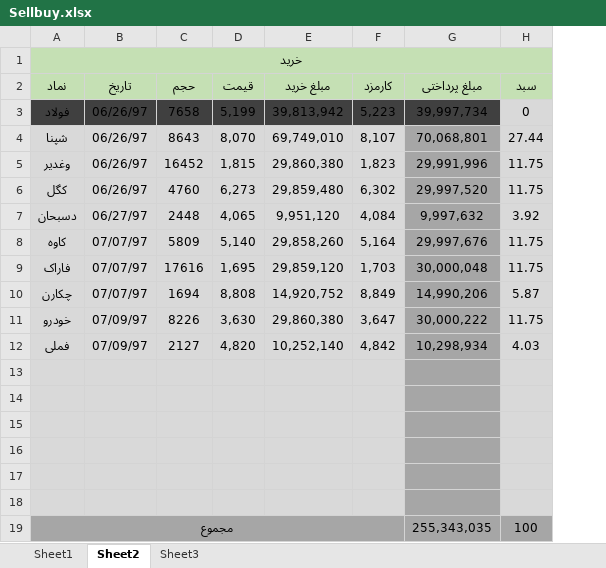
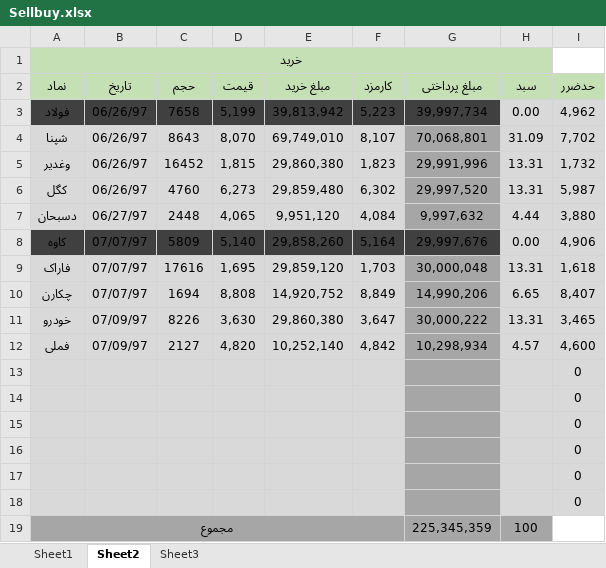
Before and after one commit to mrezakhd1/Excel_SellBuy, an Excel workbook: Sellbuy.xlsx, sheet Sheet2, drawn as a sheet; values as stored, in another font and other column widths than the file's, no borders; the diff names each change by its address in the sheet, - before the commit and + after, or states it on an @@ line.

```diff
--- a/Sellbuy.xlsx (sheet Sheet2)
+++ b/Sellbuy.xlsx (sheet Sheet2)
+column I (حدضرر), rows 3-18: 4,962 | 7,702 | 1,732 | 5,987 | 3,880 | 4,906 | 1,618 | 8,407 | 3,465 | 4,600 | 0 | 0 | 0 | 0 | 0 | 0
-H3 (سبد): 0
+H3 (سبد): 0.00
-H4 (سبد): 27.44
+H4 (سبد): 31.09
-H5:H6 (سبد): 11.75
+H5:H6 (سبد): 13.31
-H7 (سبد): 3.92
+H7 (سبد): 4.44
-A8:F8 fill: #D9D9D9
+A8:F8 fill: #404040
-G8 fill: #A6A6A6
+G8 fill: #404040
-H8 (سبد): 11.75
+H8 (سبد): 0.00
-H9 (سبد): 11.75
+H9 (سبد): 13.31
-H10 (سبد): 5.87
+H10 (سبد): 6.65
-H11 (سبد): 11.75
+H11 (سبد): 13.31
-H12 (سبد): 4.03
+H12 (سبد): 4.57
-G19 (مبلغ پرداختی): 255,343,035
+G19 (مبلغ پرداختی): 225,345,359
```
Also changed, not shown: sheet Sheet3, sheet Sheet1, formulas that keep their value.
